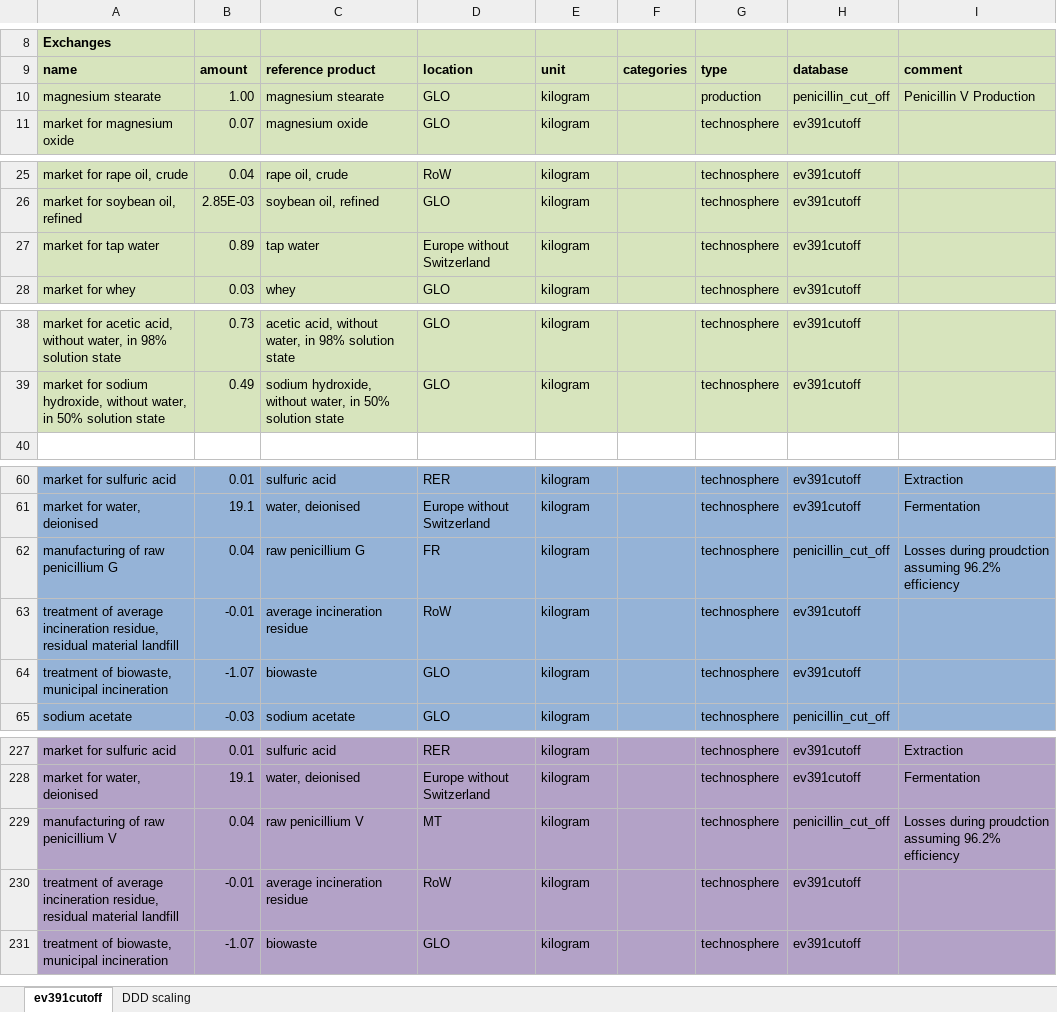
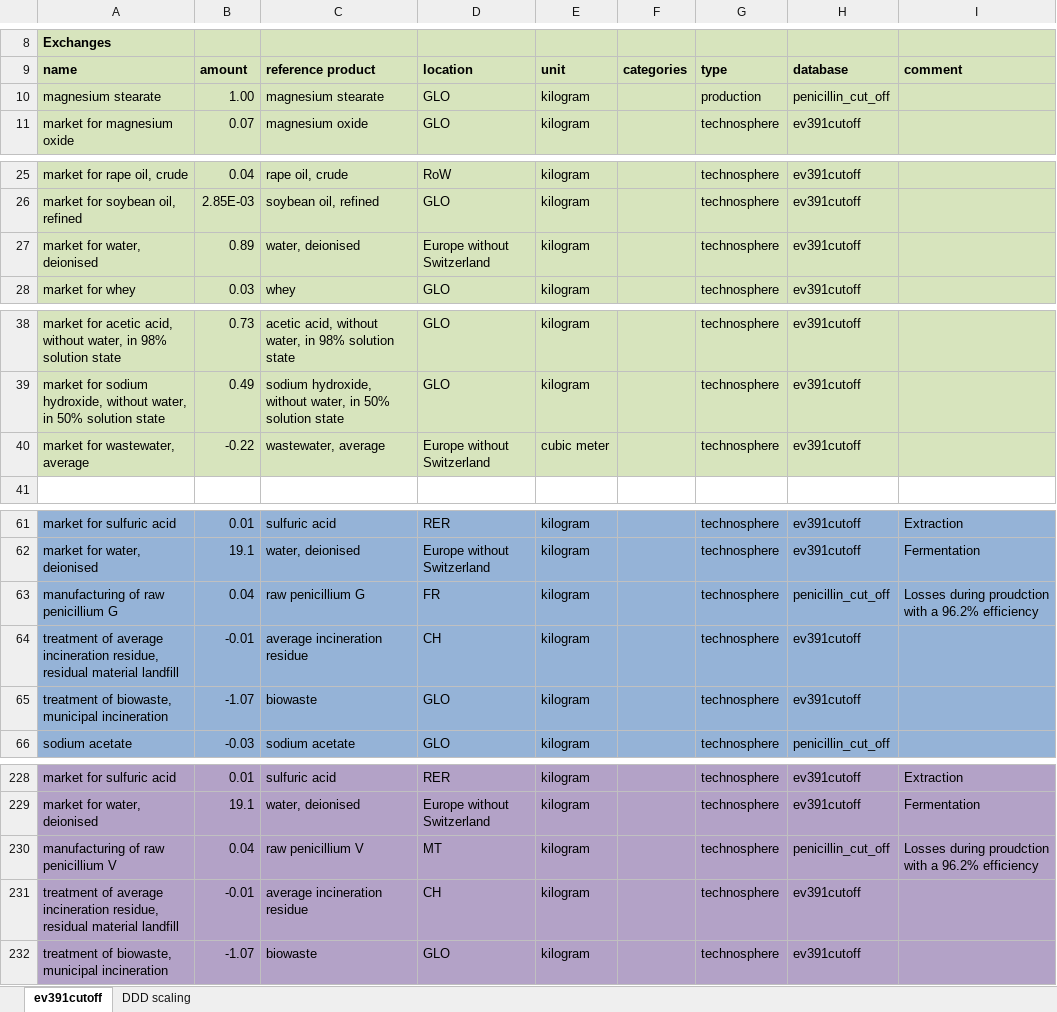
Before and after one commit to RuneWF/penicilin, an Excel workbook: data/database.xlsx, sheet ev391cutoff, drawn as a sheet; only a part is shown, gaps mark what is left out; values as stored, in another font and other column widths than the file's, no borders; addresses are those after the commit; the diff covers the shown part only; the diff names each change by its address in the sheet, - before the commit and + after, or states it on an @@ line.

Commit message:
modified:   Jupyter scripts/main.ipynb 	modified:   Libaries/__pycache__/sensitivity.cpython-311.pyc 	modified:   Libaries/sensitivity.py 	modified:   data/database.xlsx 	modified:   data/temp.xlsx 	modified:   results/LCIA/LCIA_results.xlsx 	modified:   results/LCIA/LCIA_results_uniquie.xlsx 	modified:   results/figures/monte_carlo.png 	modified:   results/figures/senstivity.png 	modified:   results/sensitivity/penincillium_G.xlsx 	modified:   results/sensitivity/penincillium_V.xlsx

```diff
--- a/data/database.xlsx (sheet ev391cutoff)
+++ b/data/database.xlsx (sheet ev391cutoff)
-I10: Penicillin V Production
+I10: (empty)
-A27: market for tap water
+A27: market for water, deionised
-C27: tap water
+C27: water, deionised
+row 40: market for wastewater, average | -0.22 | wastewater, average | Europe without Switzerland | cubic meter |  | technosphere | ev391cutoff
-I63: …during proudction assuming 96.2% efficiency
+I63: …during proudction with a 96.2% efficiency
-D64: RoW
+D64: CH
-I230: …during proudction assuming 96.2% efficiency
+I230: …during proudction with a 96.2% efficiency
-D231: RoW
+D231: CH
```
Also changed, not shown: 1 edited cell elsewhere in this sheet, formulas that keep their value, data/temp.xlsx, results/LCIA/LCIA_results.xlsx, 7 other files.
